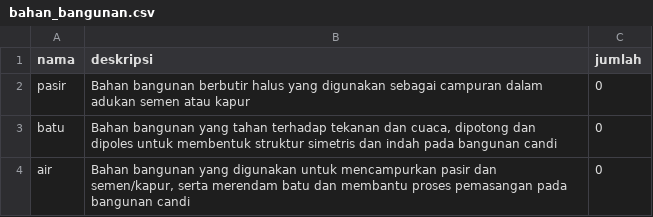
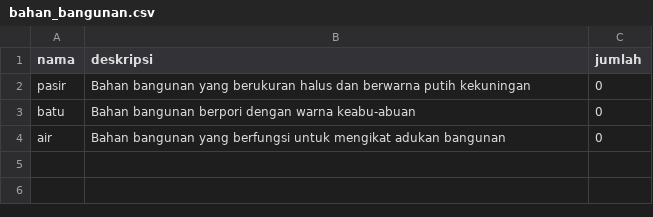
Before and after one commit to caernations/IF1210---TUBES-DASPRO-2023, a CSV file: save/default/bahan_bangunan.csv, drawn as a sheet.

```diff
--- a/save/default/bahan_bangunan.csv
+++ b/save/default/bahan_bangunan.csv
@@ -1,4 +1,4 @@
 nama;deskripsi;jumlah
-pasir;Bahan bangunan berbutir halus yang digunakan sebagai campuran dalam adukan semen atau kapur;0
-batu;Bahan bangunan yang tahan terhadap tekanan dan cuaca, dipotong dan dipoles untuk membentuk struktur simetris dan indah pada bangunan candi;0
-air;Bahan bangunan yang digunakan untuk mencampurkan pasir dan semen/kapur, serta merendam batu dan membantu proses pemasangan pada bangunan candi;0
+pasir;Bahan bangunan yang berukuran halus dan berwarna putih kekuningan;0
+batu;Bahan bangunan berpori dengan warna keabu-abuan;0
+air;Bahan bangunan yang berfungsi untuk mengikat adukan bangunan;0
```
Also changed, not shown: 6 other files.
